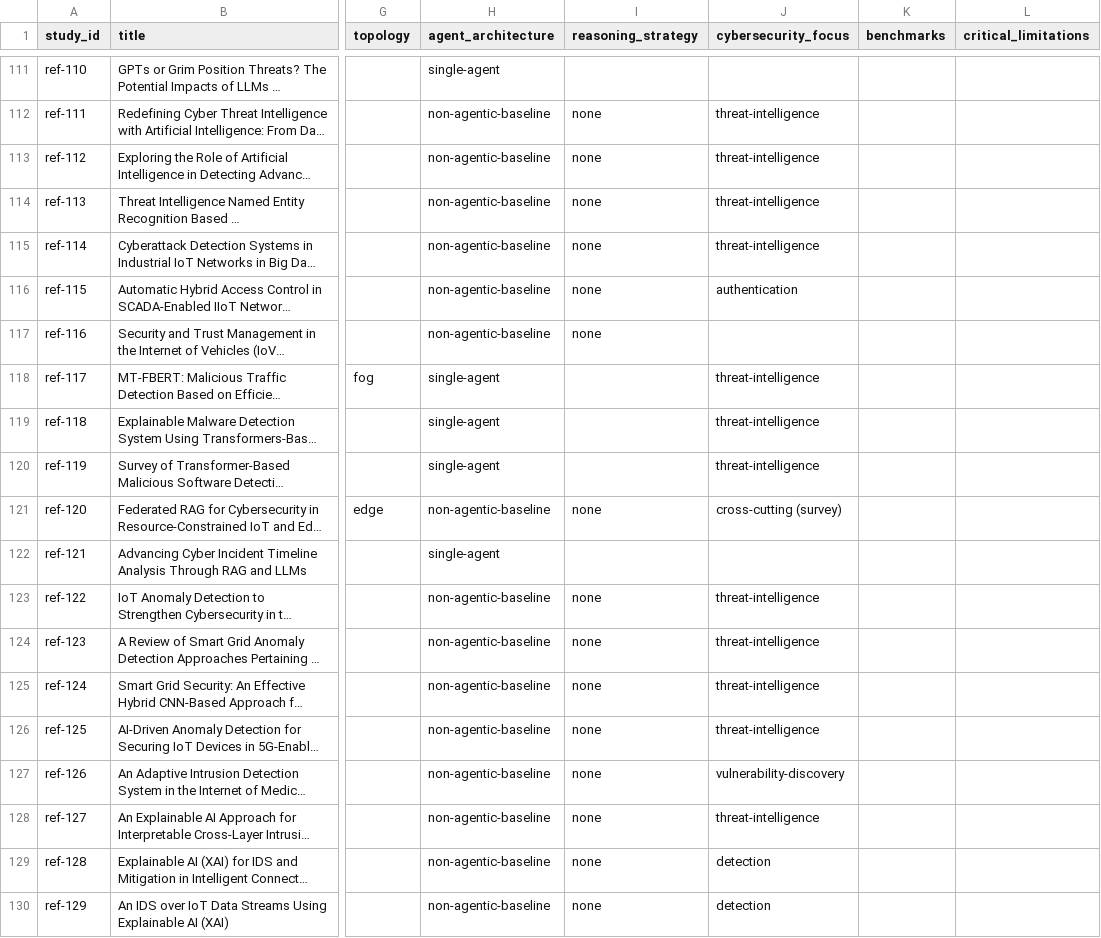
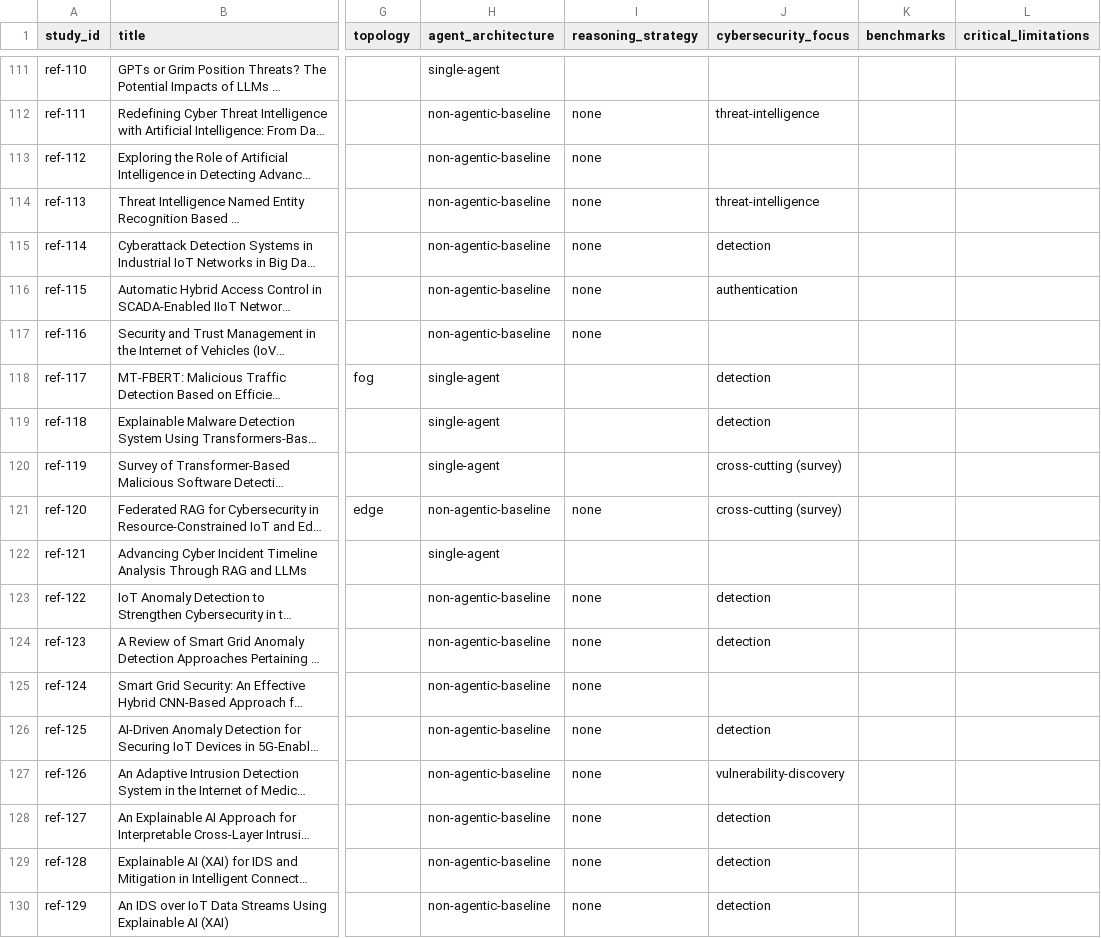
Before and after one commit to vnageshwaran-de/agentic-iot-security, a CSV file: corpus/extraction_matrix.csv, drawn as a sheet; only a part is shown, gaps mark what is left out; long unchanged cells end in …; the diff covers the shown part only; the diff names each change by its address in the sheet, - before the commit and + after, or states it on an @@ line.

Commit message:
corpus: fix keyword-coding bug ('cti' matched inside 'detection'); update status
- 59 auto-draft focus cells corrected (detection papers were mis-coded
  as threat-intelligence)
- counts verified: compound failure modes 5/153; FDR reporting 2/13
- README status updated: 153 rows present, 41 explicit / 112 to verify

```diff
--- a/corpus/extraction_matrix.csv
+++ b/corpus/extraction_matrix.csv
-J113 (cybersecurity_focus): threat-intelligence
+J113 (cybersecurity_focus): (empty)
-J115 (cybersecurity_focus): threat-intelligence
+J115 (cybersecurity_focus): detection
-J118:J119 (cybersecurity_focus): threat-intelligence
+J118:J119 (cybersecurity_focus): detection
-J120 (cybersecurity_focus): threat-intelligence
+J120 (cybersecurity_focus): cross-cutting (survey)
-J123:J124 (cybersecurity_focus): threat-intelligence
+J123:J124 (cybersecurity_focus): detection
-J125 (cybersecurity_focus): threat-intelligence
+J125 (cybersecurity_focus): (empty)
-J126 (cybersecurity_focus): threat-intelligence
+J126 (cybersecurity_focus): detection
-J128 (cybersecurity_focus): threat-intelligence
+J128 (cybersecurity_focus): detection
```
Also changed, not shown: 49 edited cells elsewhere in this file, 1 other file.
